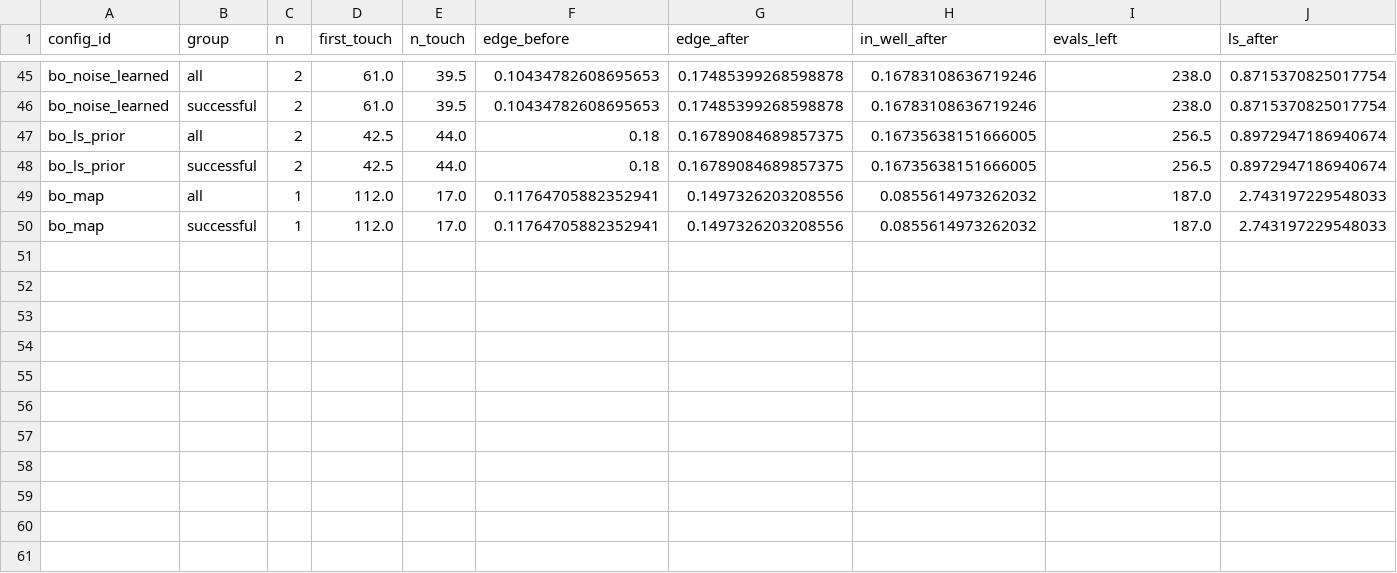
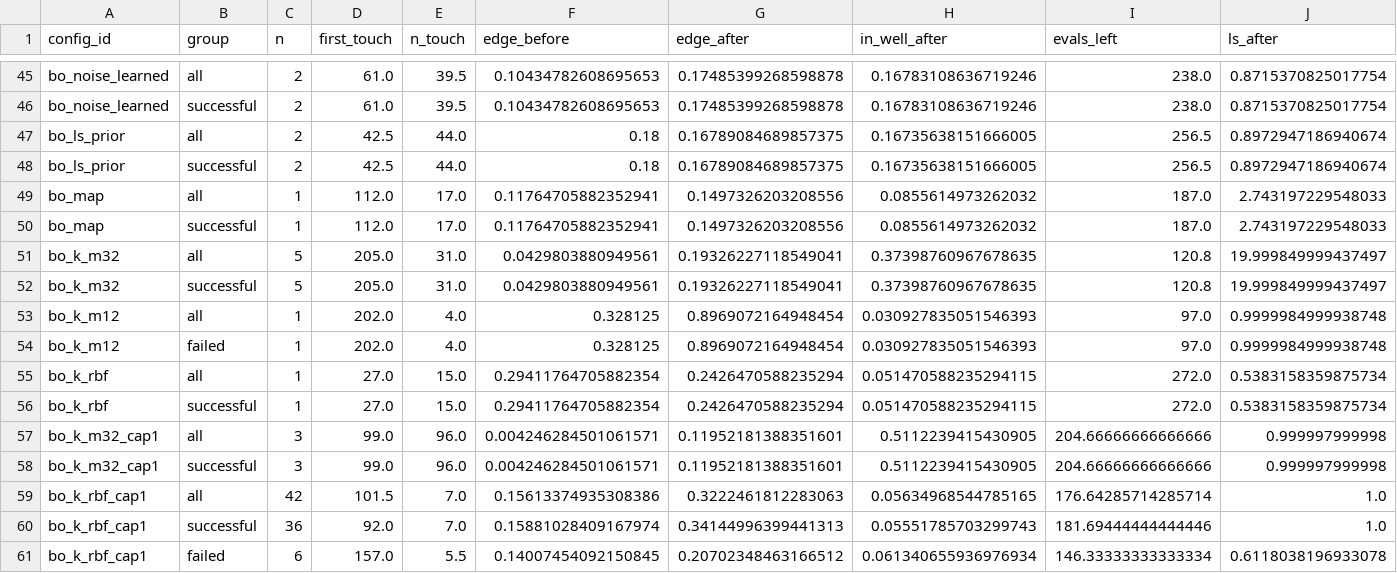
Before and after one commit to isaacsoong055/DSA4212, a CSV file: results/summary/bo_after_discovery.csv, drawn as a sheet; only a part is shown, gaps mark what is left out; the diff names each change by its address in the sheet, - before the commit and + after, or states it on an @@ line.

```diff
--- a/results/summary/bo_after_discovery.csv
+++ b/results/summary/bo_after_discovery.csv
+row 51: bo_k_m32 | all | 5 | 205.0 | 31.0 | 0.0429803880949561 | 0.19326227118549041 | 0.37398760967678635 | 120.8 | 19.999849999437497
+row 52: bo_k_m32 | successful | 5 | 205.0 | 31.0 | 0.0429803880949561 | 0.19326227118549041 | 0.37398760967678635 | 120.8 | 19.999849999437497
+row 53: bo_k_m12 | all | 1 | 202.0 | 4.0 | 0.328125 | 0.8969072164948454 | 0.030927835051546393 | 97.0 | 0.9999984999938748
+row 54: bo_k_m12 | failed | 1 | 202.0 | 4.0 | 0.328125 | 0.8969072164948454 | 0.030927835051546393 | 97.0 | 0.9999984999938748
+row 55: bo_k_rbf | all | 1 | 27.0 | 15.0 | 0.29411764705882354 | 0.2426470588235294 | 0.051470588235294115 | 272.0 | 0.5383158359875734
+row 56: bo_k_rbf | successful | 1 | 27.0 | 15.0 | 0.29411764705882354 | 0.2426470588235294 | 0.051470588235294115 | 272.0 | 0.5383158359875734
+row 57: bo_k_m32_cap1 | all | 3 | 99.0 | 96.0 | 0.004246284501061571 | 0.11952181388351601 | 0.5112239415430905 | 204.66666666666666 | 0.999997999998
+row 58: bo_k_m32_cap1 | successful | 3 | 99.0 | 96.0 | 0.004246284501061571 | 0.11952181388351601 | 0.5112239415430905 | 204.66666666666666 | 0.999997999998
+row 59: bo_k_rbf_cap1 | all | 42 | 101.5 | 7.0 | 0.15613374935308386 | 0.3222461812283063 | 0.05634968544785165 | 176.64285714285714 | 1.0
+row 60: bo_k_rbf_cap1 | successful | 36 | 92.0 | 7.0 | 0.15881028409167974 | 0.34144996399441313 | 0.05551785703299743 | 181.69444444444446 | 1.0
+row 61: bo_k_rbf_cap1 | failed | 6 | 157.0 | 5.5 | 0.14007454092150845 | 0.20702348463166512 | 0.061340655936976934 | 146.33333333333334 | 0.6118038196933078
```
Also changed, not shown: results/summary/bo_discovery.csv, results/summary/success.csv, 8 other files.
